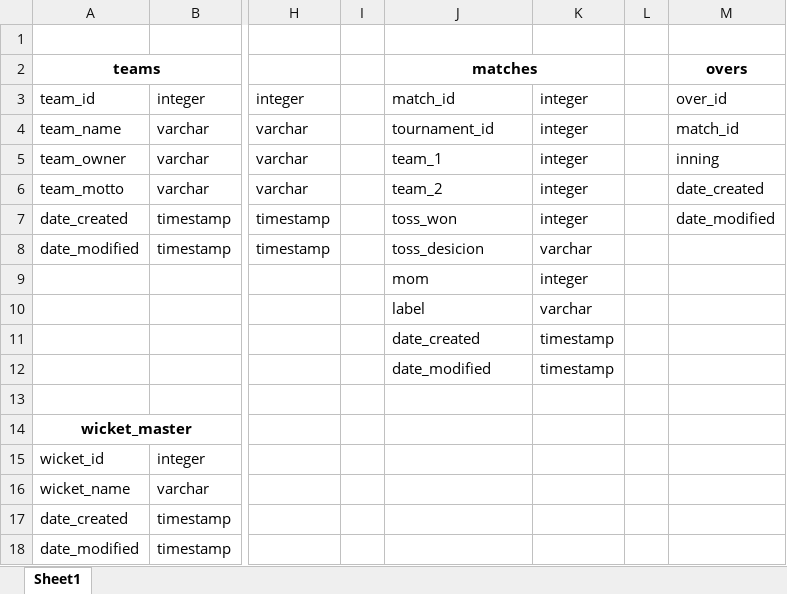
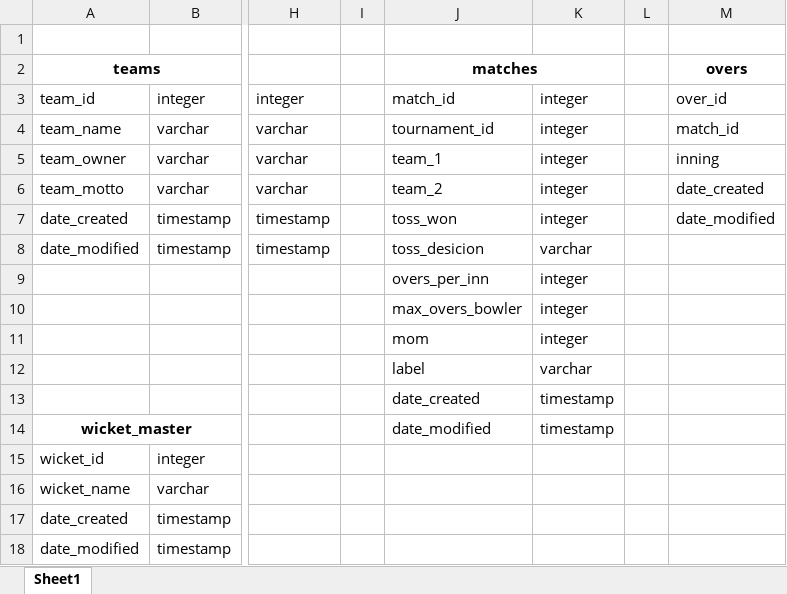
Before and after one commit to sidbait/ovpl, an Excel workbook: db_v1/schema.xlsx, sheet Sheet1, drawn as a sheet; only a part is shown, gaps mark what is left out; values as stored, in another font and other column widths than the file's, no borders; rows hold the shown columns only; the diff names each change by its address in the sheet, - before the commit and + after, or states it on an @@ line.

```diff
--- a/db_v1/schema.xlsx (sheet Sheet1)
+++ b/db_v1/schema.xlsx (sheet Sheet1)
-J9: mom
+J9: overs_per_inn
-J10: label
+J10: max_overs_bowler
-K10: varchar
+K10: integer
-J11: date_created
+J11: mom
-K11: timestamp
+K11: integer
-J12: date_modified
+J12: label
-K12: timestamp
+K12: varchar
-row 13: (empty)
+row 13:  |  |  |  | date_created | timestamp
-J14: (empty)
+J14: date_modified
-K14: (empty)
+K14: timestamp
```
Also changed, not shown: 8 other files.
